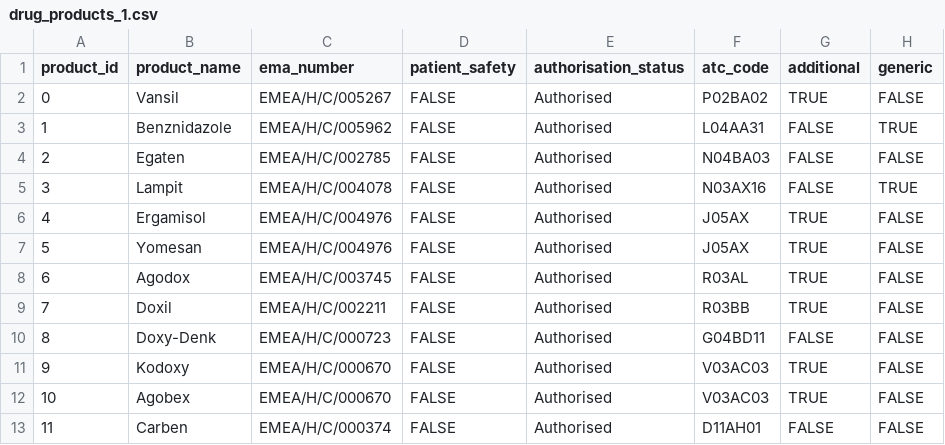
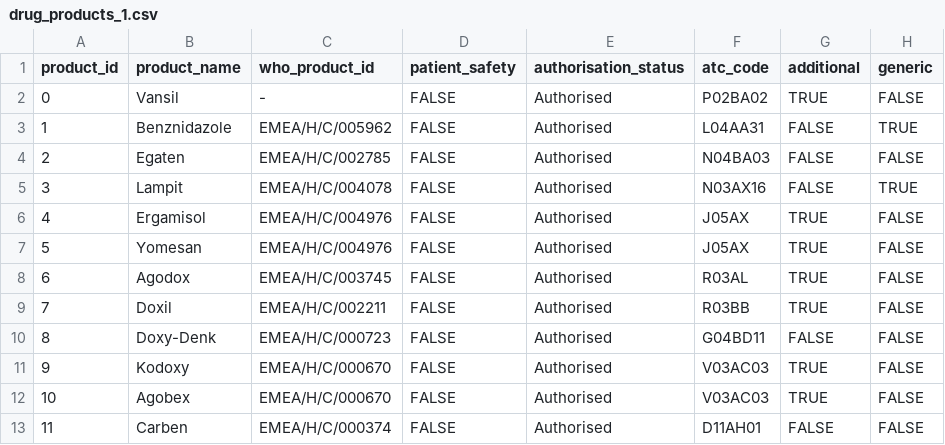
Before and after one commit to nnaziris/streamlit_test, a CSV file: files/drug_products_1.csv, drawn as a sheet; only a part is shown; the diff names each change by its address in the sheet, - before the commit and + after, or states it on an @@ line.

Commit message:
Modify drug_products_1.csv header and data
Updated the CSV file to include a new header and adjusted the data accordingly.

```diff
--- a/files/drug_products_1.csv
+++ b/files/drug_products_1.csv
-C1: ema_number
+C1: who_product_id
-C2 (who_product_id): EMEA/H/C/005267
+C2 (who_product_id): -
```
